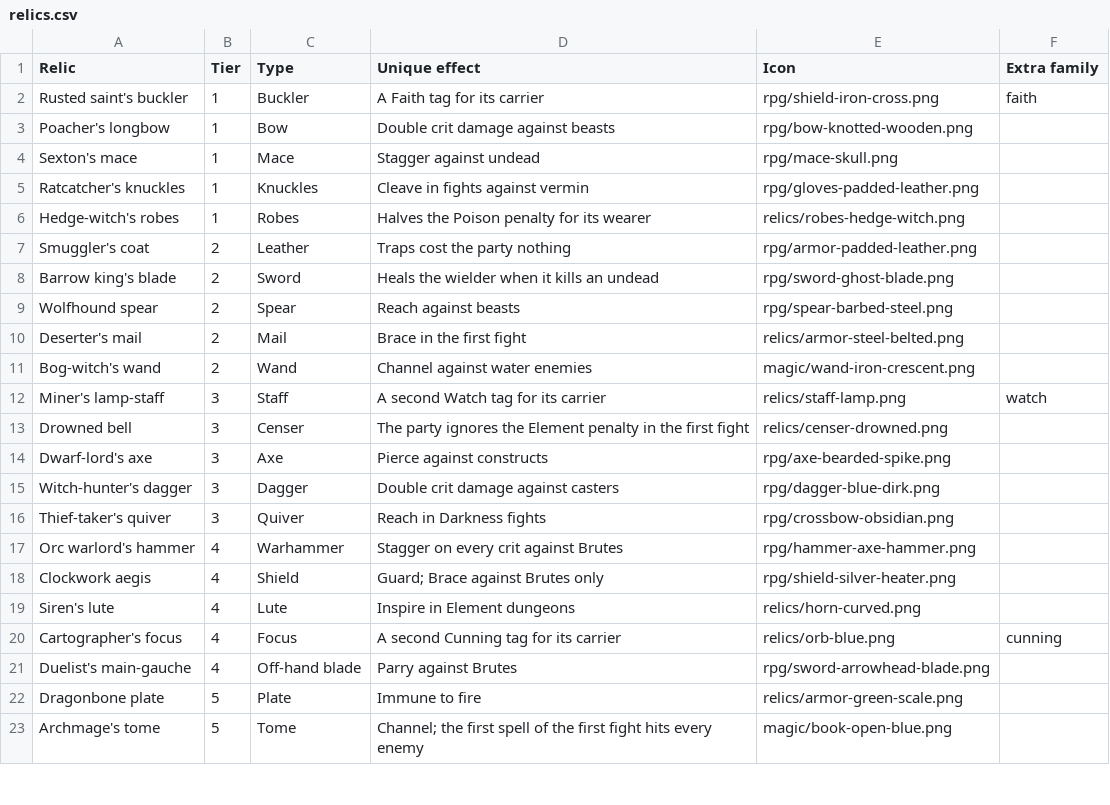
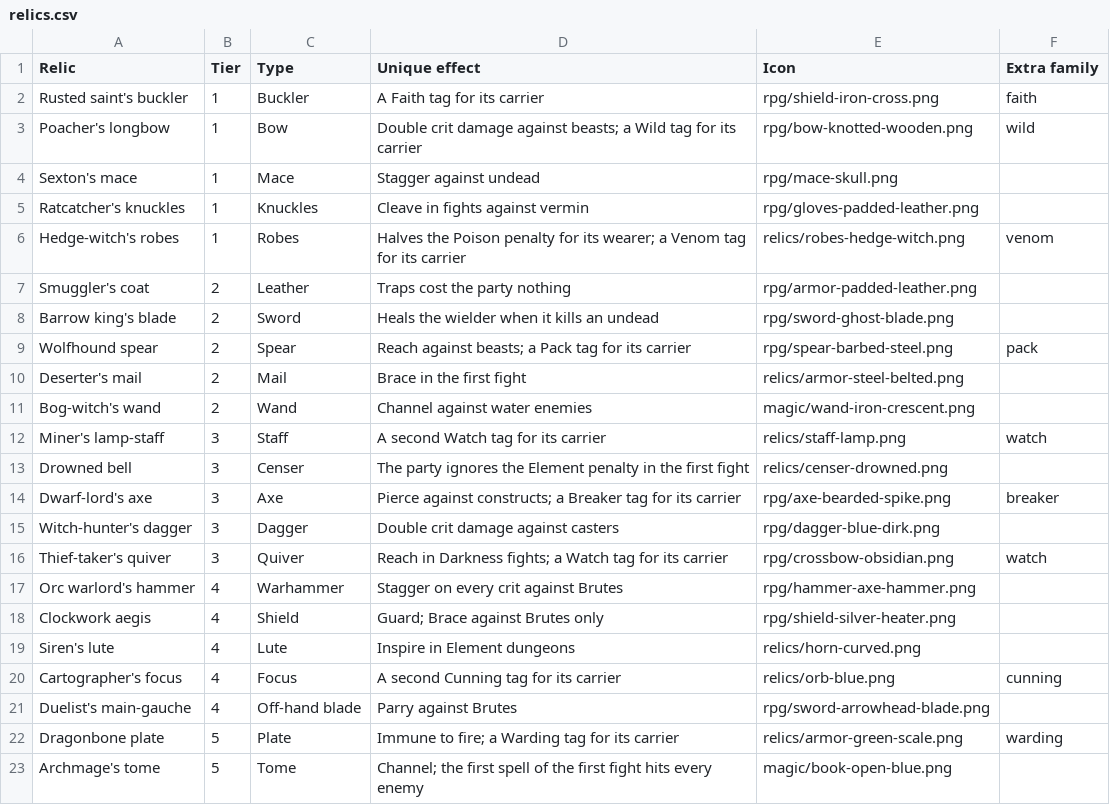
Before and after one commit to BarryWype/pocket-quartermaster, a CSV file: doc/design/loot/relics.csv, drawn as a sheet; only a part is shown.

Commit message:
Families step 4: a second family tag on nine relics (a third of them), shown in their effect text
Poacher's longbow Wild, Hedge-witch's robes Venom, Wolfhound spear Pack,
Dwarf-lord's axe Breaker, Thief-taker's quiver Watch, Dragonbone plate Warding,
beside the Rusted saint's buckler (Faith), Miner's lamp-staff (Watch) and
Cartographer's focus (Cunning). Each tag costs its relic 10% of the item's
stat budget, like the existing ones.

```diff
--- a/doc/design/loot/relics.csv
+++ b/doc/design/loot/relics.csv
@@ -2,9 +2,9 @@ Relic,Tier,Type,Unique effect,Icon,Extra family
 Rusted saint's buckler,1,Buckler,A Faith tag for its carrier,rpg/shield-iron-cross.png,faith
-Poacher's longbow,1,Bow,Double crit damage against beasts,rpg/bow-knotted-wooden.png,
+Poacher's longbow,1,Bow,Double crit damage against beasts; a Wild tag for its carrier,rpg/bow-knotted-wooden.png,wild
 Sexton's mace,1,Mace,Stagger against undead,rpg/mace-skull.png,
 Ratcatcher's knuckles,1,Knuckles,Cleave in fights against vermin,rpg/gloves-padded-leather.png,
-Hedge-witch's robes,1,Robes,Halves the Poison penalty for its wearer,relics/robes-hedge-witch.png,
+Hedge-witch's robes,1,Robes,Halves the Poison penalty for its wearer; a Venom tag for its carrier,relics/robes-hedge-witch.png,venom
 Smuggler's coat,2,Leather,Traps cost the party nothing,rpg/armor-padded-leather.png,
 Barrow king's blade,2,Sword,Heals the wielder when it kills an undead,rpg/sword-ghost-blade.png,
-Wolfhound spear,2,Spear,Reach against beasts,rpg/spear-barbed-steel.png,
+Wolfhound spear,2,Spear,Reach against beasts; a Pack tag for its carrier,rpg/spear-barbed-steel.png,pack
 Deserter's mail,2,Mail,Brace in the first fight,relics/armor-steel-belted.png,
@@ -13,5 +13,5 @@ Miner's lamp-staff,3,Staff,A second Watch tag for its carrier,relics/staff-lamp.
 Drowned bell,3,Censer,The party ignores the Element penalty in the first fight,relics/censer-drowned.png,
-Dwarf-lord's axe,3,Axe,Pierce against constructs,rpg/axe-bearded-spike.png,
+Dwarf-lord's axe,3,Axe,Pierce against constructs; a Breaker tag for its carrier,rpg/axe-bearded-spike.png,breaker
 Witch-hunter's dagger,3,Dagger,Double crit damage against casters,rpg/dagger-blue-dirk.png,
-Thief-taker's quiver,3,Quiver,Reach in Darkness fights,rpg/crossbow-obsidian.png,
+Thief-taker's quiver,3,Quiver,Reach in Darkness fights; a Watch tag for its carrier,rpg/crossbow-obsidian.png,watch
 Orc warlord's hammer,4,Warhammer,Stagger on every crit against Brutes,rpg/hammer-axe-hammer.png,
@@ -21,3 +21,3 @@ Cartographer's focus,4,Focus,A second Cunning tag for its carrier,relics/orb-blu
 Duelist's main-gauche,4,Off-hand blade,Parry against Brutes,rpg/sword-arrowhead-blade.png,
-Dragonbone plate,5,Plate,Immune to fire,relics/armor-green-scale.png,
+Dragonbone plate,5,Plate,Immune to fire; a Warding tag for its carrier,relics/armor-green-scale.png,warding
 Archmage's tome,5,Tome,Channel; the first spell of the first fight hits every enemy,magic/book-open-blue.png,
```
Also changed, not shown: 4 other files.
